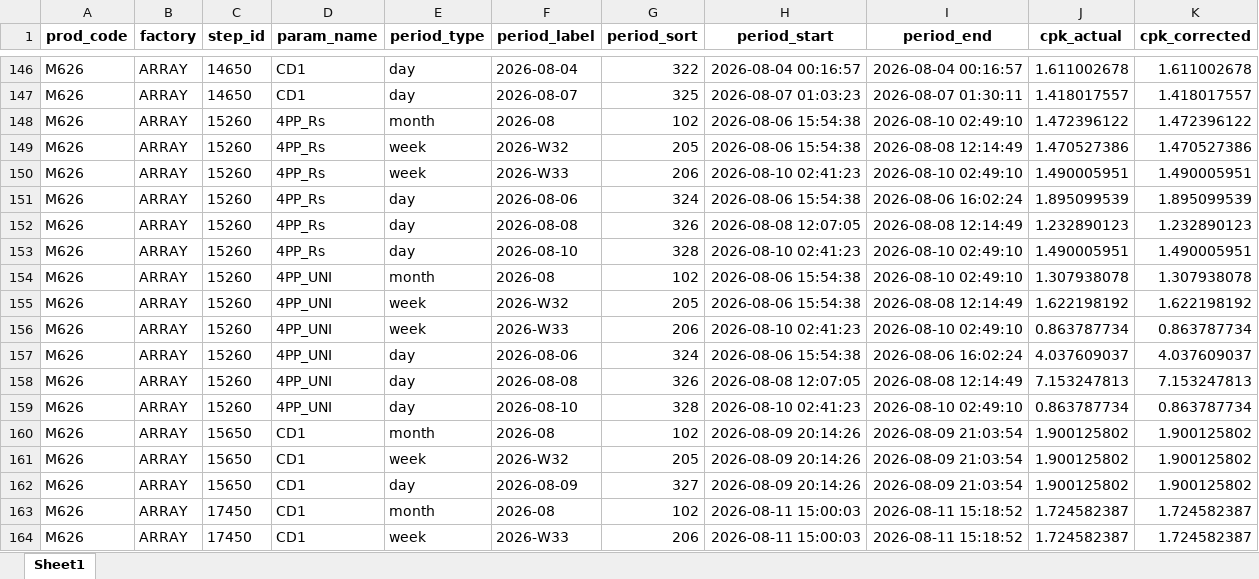
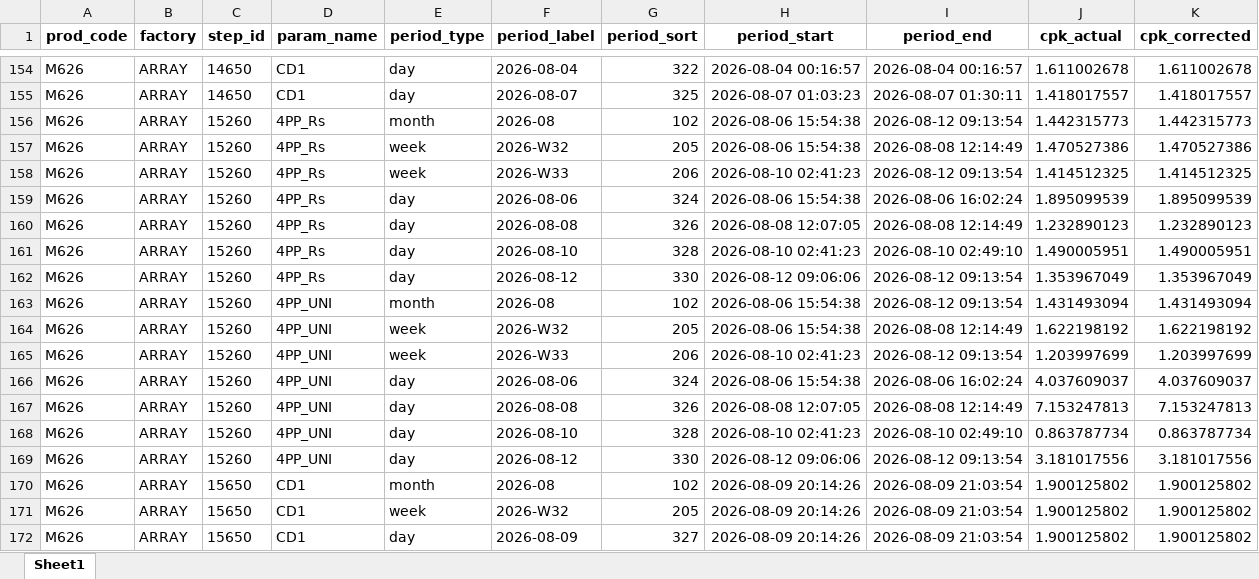
Before and after one commit to wzygio/vivo-project, an Excel workbook: resources/M626/spc_cpk_detail.xlsx, sheet Sheet1, drawn as a sheet; only a part is shown, gaps mark what is left out; the shorter side is filled out with more unchanged rows; values as stored, in another font and other column widths than the file's, no borders; addresses are those after the commit; the diff covers the shown part only; the diff names each change by its address in the sheet, - before the commit and + after, or states it on an @@ line.

```diff
--- a/resources/M626/spc_cpk_detail.xlsx (sheet Sheet1)
+++ b/resources/M626/spc_cpk_detail.xlsx (sheet Sheet1)
-I156 (period_end): 2026-08-10 02:49:10
+I156 (period_end): 2026-08-12 09:13:54
-J156 (cpk_actual): 1.472396122
+J156 (cpk_actual): 1.442315773
-K156 (cpk_corrected): 1.472396122
+K156 (cpk_corrected): 1.442315773
-I158 (period_end): 2026-08-10 02:49:10
+I158 (period_end): 2026-08-12 09:13:54
-J158 (cpk_actual): 1.490005951
+J158 (cpk_actual): 1.414512325
-K158 (cpk_corrected): 1.490005951
+K158 (cpk_corrected): 1.414512325
+row 162: M626 | ARRAY | 15260 | 4PP_Rs | day | 2026-08-12 | 330 | 2026-08-12 09:06:06 | 2026-08-12 09:13:54 | 1.353967049 | 1.353967049
-I163 (period_end): 2026-08-10 02:49:10
+I163 (period_end): 2026-08-12 09:13:54
-J163 (cpk_actual): 1.307938078
+J163 (cpk_actual): 1.431493094
-K163 (cpk_corrected): 1.307938078
+K163 (cpk_corrected): 1.431493094
-I165 (period_end): 2026-08-10 02:49:10
+I165 (period_end): 2026-08-12 09:13:54
-J165 (cpk_actual): 0.863787734
+J165 (cpk_actual): 1.203997699
-K165 (cpk_corrected): 0.863787734
+K165 (cpk_corrected): 1.203997699
+row 169: M626 | ARRAY | 15260 | 4PP_UNI | day | 2026-08-12 | 330 | 2026-08-12 09:06:06 | 2026-08-12 09:13:54 | 3.181017556 | 3.181017556
```
Also changed, not shown: 19 added rows and 15 edited cells elsewhere in this sheet, resources/M626/ctq/spc_sheet_oos_decoration.xlsx, resources/M626/ctq/spc_sheet_oos_detail.xlsx, 46 other files.
